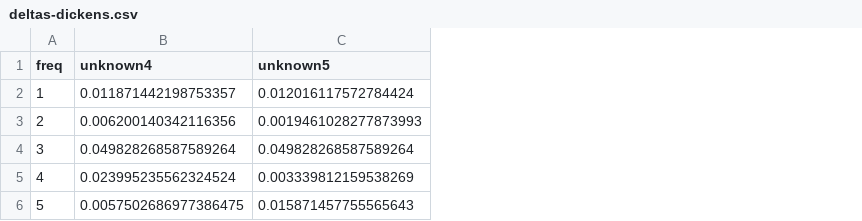
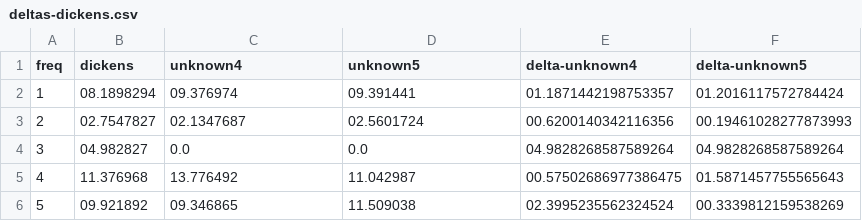
Before and after one commit to sentientmachin3/big-data-project, a CSV file: report/deltas-dickens.csv, drawn as a sheet; addresses are those after the commit; the diff names each change by its address in the sheet, - before the commit and + after, or states it on an @@ line.

Commit message:
added deltas graph

```diff
--- a/report/deltas-dickens.csv
+++ b/report/deltas-dickens.csv
+column B (dickens), rows 2-6: 08.1898294 | 02.7547827 | 04.982827 | 11.376968 | 09.921892
+column E (delta-unknown4), rows 2-6: 01.1871442198753357 | 00.6200140342116356 | 04.9828268587589264 | 00.57502686977386475 | 02.3995235562324524
+column F (delta-unknown5), rows 2-6: 01.2016117572784424 | 00.19461028277873993 | 04.9828268587589264 | 01.5871457755565643 | 00.3339812159538269
-C2 (unknown4): 0.011871442198753357
+C2 (unknown4): 09.376974
-D2 (unknown5): 0.012016117572784424
+D2 (unknown5): 09.391441
-C3 (unknown4): 0.006200140342116356
+C3 (unknown4): 02.1347687
-D3 (unknown5): 0.0019461028277873993
+D3 (unknown5): 02.5601724
-C4 (unknown4): 0.049828268587589264
+C4 (unknown4): 0.0
-D4 (unknown5): 0.049828268587589264
+D4 (unknown5): 0.0
-C5 (unknown4): 0.023995235562324524
+C5 (unknown4): 13.776492
-D5 (unknown5): 0.003339812159538269
+D5 (unknown5): 11.042987
-C6 (unknown4): 0.0057502686977386475
+C6 (unknown4): 09.346865
-D6 (unknown5): 0.015871457755565643
+D6 (unknown5): 11.509038
```
Also changed, not shown: 1 other file.
